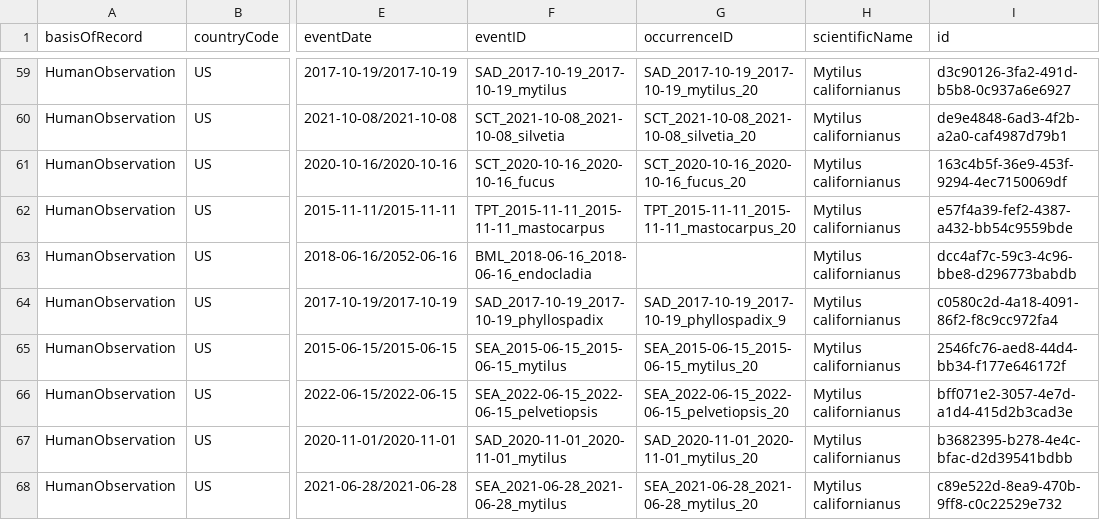
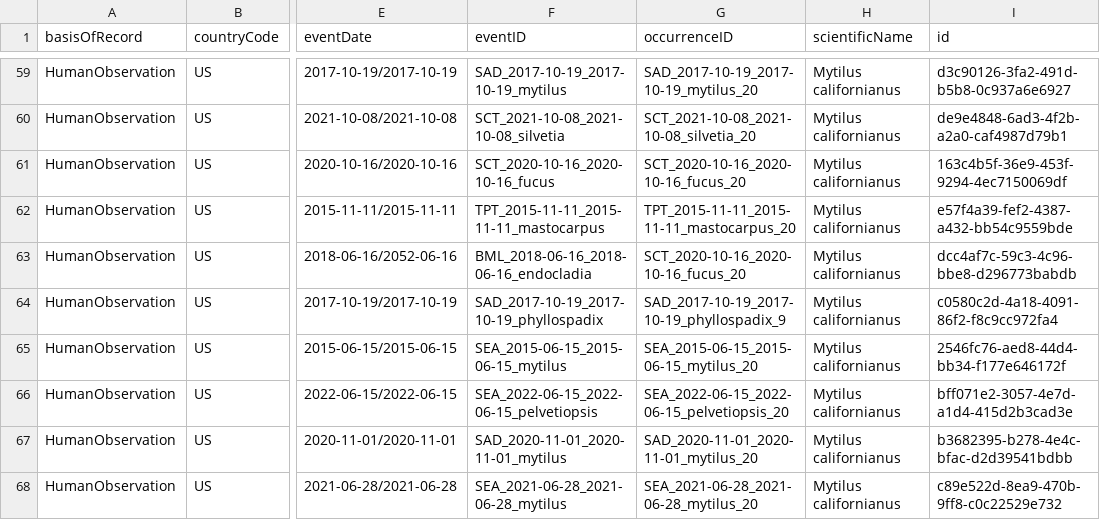
Before and after one commit to yuummmer/fairy-rulepacks-darwincore, a CSV file: datasets/intertidal_obis_tiny_seeded.csv, drawn as a sheet; only a part is shown, gaps mark what is left out; the diff names each change by its address in the sheet, - before the commit and + after, or states it on an @@ line.

```diff
--- a/datasets/intertidal_obis_tiny_seeded.csv
+++ b/datasets/intertidal_obis_tiny_seeded.csv
-G63 (occurrenceID): (empty)
+G63 (occurrenceID): SCT_2020-10-16_2020-10-16_fucus_20
```
Also changed, not shown: 4 other files.
